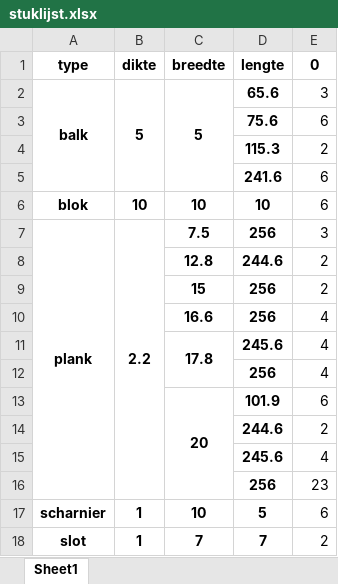
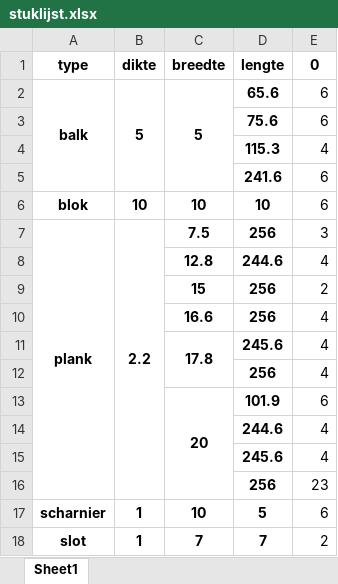
Before and after one commit to jcoady/hout-topologie, an Excel workbook: stuklijst.xlsx, sheet Sheet1, drawn as a sheet; values as stored, in another font and other column widths than the file's, no borders; the diff names each change by its address in the sheet, - before the commit and + after, or states it on an @@ line.

```diff
--- a/stuklijst.xlsx (sheet Sheet1)
+++ b/stuklijst.xlsx (sheet Sheet1)
-E2 (0): 3
+E2 (0): 6
-E4 (0): 2
+E4 (0): 4
-E8 (0): 2
+E8 (0): 4
-E14 (0): 2
+E14 (0): 4
```
Also changed, not shown: plankenlijst.xlsx, 5 other files.
